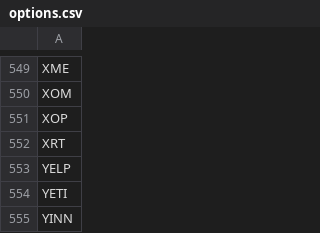
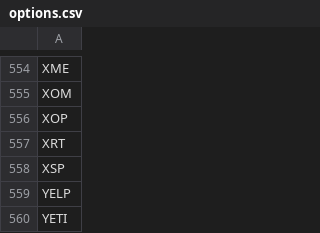
Before and after one commit to erikbryant/options, a CSV file: options.csv, drawn as a sheet; only a part is shown, gaps mark what is left out; the shorter side is filled out with more unchanged rows; the diff covers the shown part only.

```diff
--- a/options.csv
+++ b/options.csv
@@ -552,2 +557,3 @@ XOP
 XRT
+XSP
 YELP
```
Also changed, not shown: 5 added rows elsewhere in this file.
